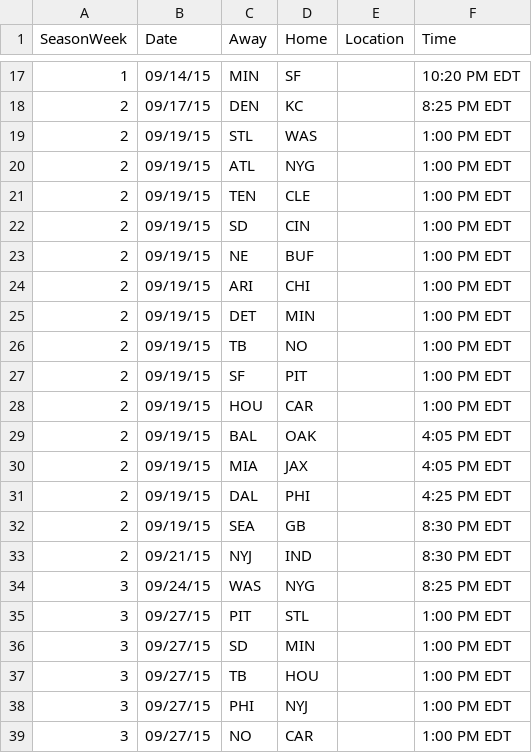
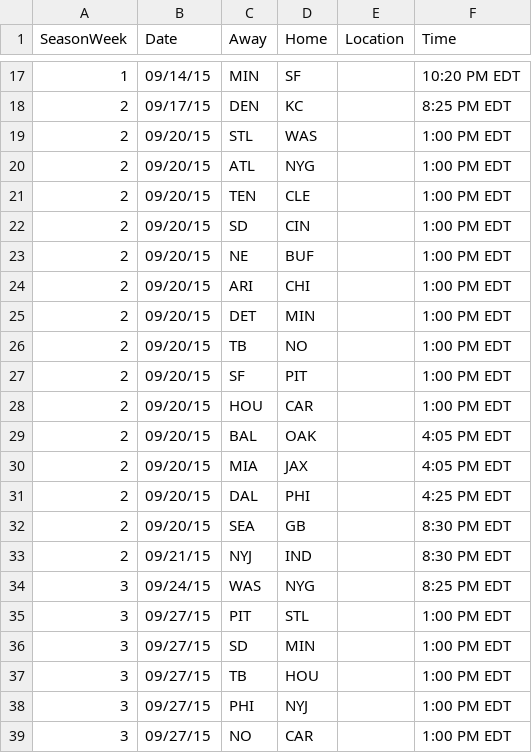
Before and after one commit to cianx/nfl-schedules, a CSV file: 2015/2015_NFL_Schedule.csv, drawn as a sheet; only a part is shown, gaps mark what is left out.

Commit message:
data update.

```diff
--- a/2015/2015_NFL_Schedule.csv
+++ b/2015/2015_NFL_Schedule.csv
@@ -18,16 +18,16 @@ SeasonWeek,Date,Away,Home,Location,Time
 2,09/17/15,DEN,KC,,8:25 PM EDT
-2,09/19/15,STL,WAS,,1:00 PM EDT
-2,09/19/15,ATL,NYG,,1:00 PM EDT
-2,09/19/15,TEN,CLE,,1:00 PM EDT
-2,09/19/15,SD,CIN,,1:00 PM EDT
-2,09/19/15,NE,BUF,,1:00 PM EDT
-2,09/19/15,ARI,CHI,,1:00 PM EDT
-2,09/19/15,DET,MIN,,1:00 PM EDT
-2,09/19/15,TB,NO,,1:00 PM EDT
-2,09/19/15,SF,PIT,,1:00 PM EDT
-2,09/19/15,HOU,CAR,,1:00 PM EDT
-2,09/19/15,BAL,OAK,,4:05 PM EDT
-2,09/19/15,MIA,JAX,,4:05 PM EDT
-2,09/19/15,DAL,PHI,,4:25 PM EDT
-2,09/19/15,SEA,GB,,8:30 PM EDT
+2,09/20/15,STL,WAS,,1:00 PM EDT
+2,09/20/15,ATL,NYG,,1:00 PM EDT
+2,09/20/15,TEN,CLE,,1:00 PM EDT
+2,09/20/15,SD,CIN,,1:00 PM EDT
+2,09/20/15,NE,BUF,,1:00 PM EDT
+2,09/20/15,ARI,CHI,,1:00 PM EDT
+2,09/20/15,DET,MIN,,1:00 PM EDT
+2,09/20/15,TB,NO,,1:00 PM EDT
+2,09/20/15,SF,PIT,,1:00 PM EDT
+2,09/20/15,HOU,CAR,,1:00 PM EDT
+2,09/20/15,BAL,OAK,,4:05 PM EDT
+2,09/20/15,MIA,JAX,,4:05 PM EDT
+2,09/20/15,DAL,PHI,,4:25 PM EDT
+2,09/20/15,SEA,GB,,8:30 PM EDT
 2,09/21/15,NYJ,IND,,8:30 PM EDT
```
Also changed, not shown: 2015/2015_NFL_StadiumDistances.csv, 2015/2015_NFL_Stadiums.csv, 2 other files.
